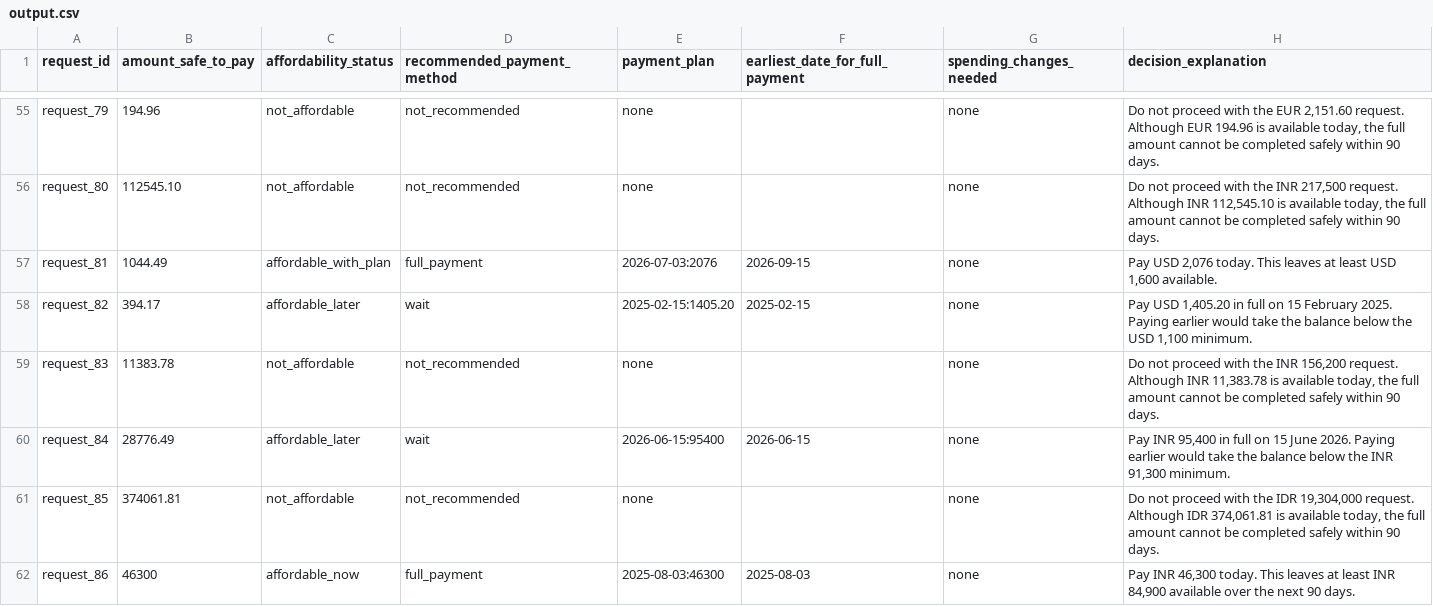
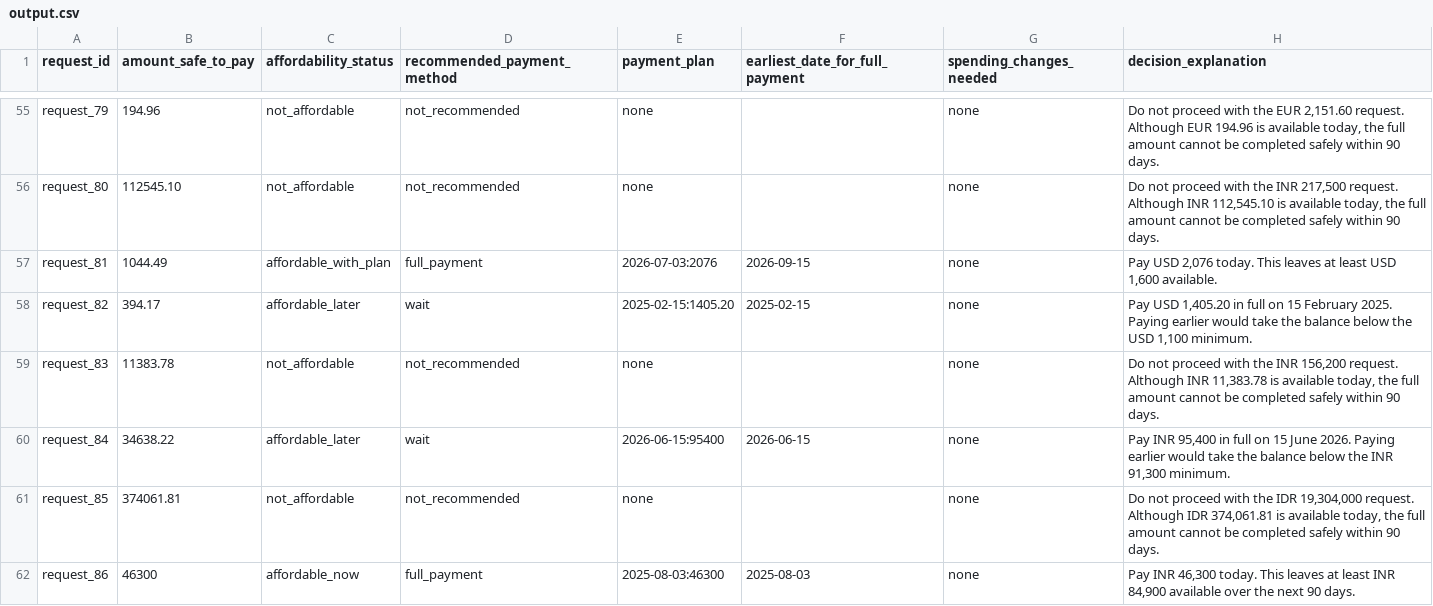
Before and after one commit to Atharav001/buy-or-wait-agent, a CSV file: output.csv, drawn as a sheet; only a part is shown, gaps mark what is left out; the diff covers the shown part only.

```diff
--- a/output.csv
+++ b/output.csv
@@ -59,3 +59,3 @@ request_82,394.17,affordable_later,wait,2025-02-15:1405.20,2025-02-15,none,"Pay
 request_83,11383.78,not_affordable,not_recommended,none,,none,"Do not proceed with the INR 156,200 request. Although INR 11,383.78 is available today, the full amount cannot be completed safely within 90 days."
-request_84,28776.49,affordable_later,wait,2026-06-15:95400,2026-06-15,none,"Pay INR 95,400 in full on 15 June 2026. Paying earlier would take the balance below the INR 91,300 minimum."
+request_84,34638.22,affordable_later,wait,2026-06-15:95400,2026-06-15,none,"Pay INR 95,400 in full on 15 June 2026. Paying earlier would take the balance below the INR 91,300 minimum."
 request_85,374061.81,not_affordable,not_recommended,none,,none,"Do not proceed with the IDR 19,304,000 request. Although IDR 374,061.81 is available today, the full amount cannot be completed safely within 90 days."
```
Also changed, not shown: 20 edited cells elsewhere in this file, 3 other files.
